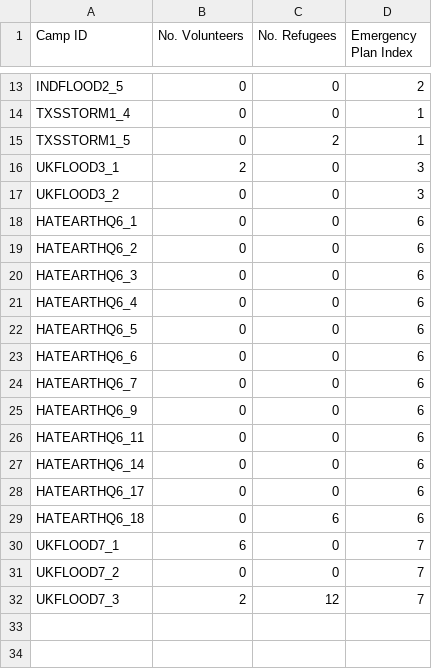
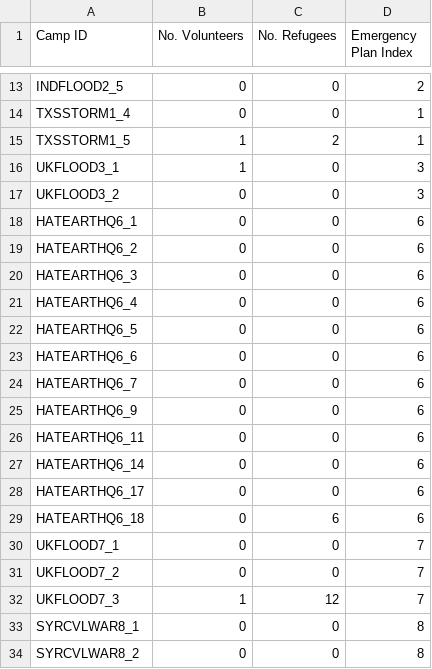
Before and after one commit to MinhazH99/introprogramming, a CSV file: CampDetails.csv, drawn as a sheet; only a part is shown, gaps mark what is left out.

```diff
--- a/CampDetails.csv
+++ b/CampDetails.csv
@@ -14,4 +14,4 @@ INDFLOOD2_5,0,0,2
 TXSSTORM1_4,0,0,1
-TXSSTORM1_5,0,2,1
-UKFLOOD3_1,2,0,3
+TXSSTORM1_5,1,2,1
+UKFLOOD3_1,1,0,3
 UKFLOOD3_2,0,0,3
@@ -29,4 +29,6 @@ HATEARTHQ6_17,0,0,6
 HATEARTHQ6_18,0,6,6
-UKFLOOD7_1,6,0,7
+UKFLOOD7_1,0,0,7
 UKFLOOD7_2,0,0,7
-UKFLOOD7_3,2,12,7
+UKFLOOD7_3,1,12,7
+SYRCVLWAR8_1,0,0,8
+SYRCVLWAR8_2,0,0,8
```
Also changed, not shown: EmergencyPlans.csv, volunteers_db.csv, 1 other file.
